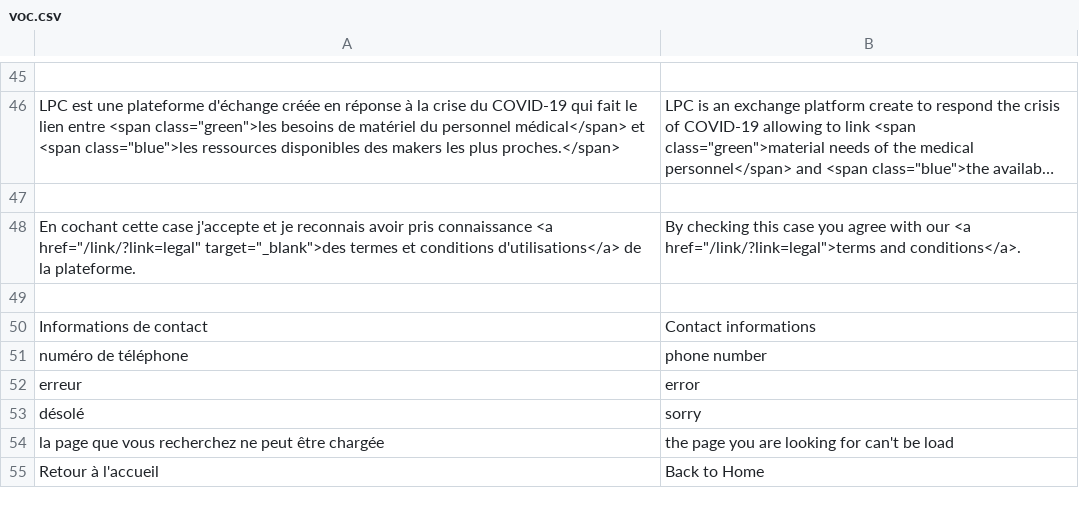
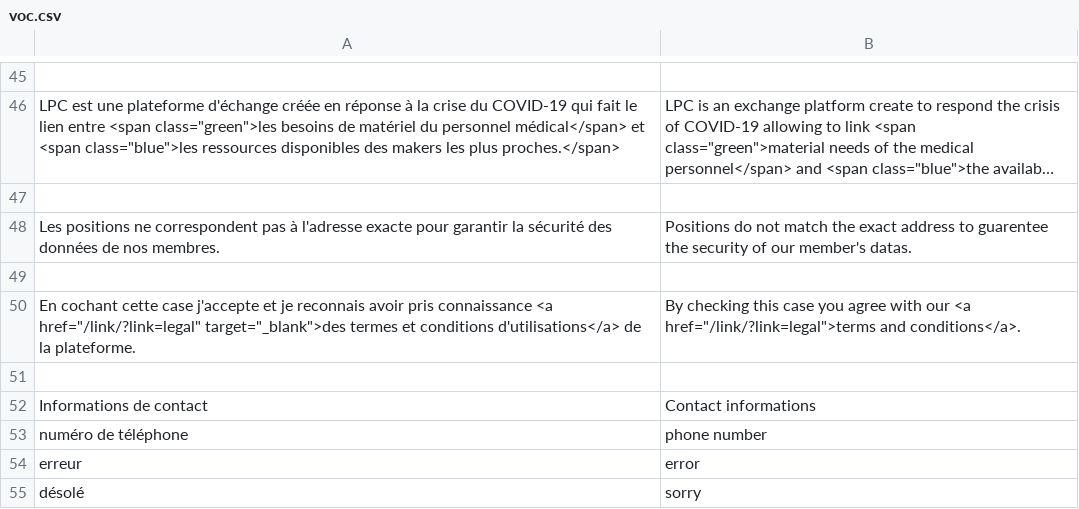
Before and after one commit to hackolite/Laplateformecitoyenne, a CSV file: voc/voc.csv, drawn as a sheet; only a part is shown, gaps mark what is left out; the shorter side is filled out with more unchanged rows; long unchanged cells end in …; the diff names each change by its address in the sheet, - before the commit and + after, or states it on an @@ line.

Commit message:
texte info position
Ajout d'une informartion comme quoi les positions ne sont pas l'adresse exacte d'une personne

```diff
--- a/voc/voc.csv
+++ b/voc/voc.csv
+row 48: Les positions ne correspondent pas à l'adresse exacte pour garantir la sécurité des données de nos membres. | Positions do not match the exact address to guarentee the security of our member's datas.
+row 49: (empty)
```
Also changed, not shown: 1 other file.
